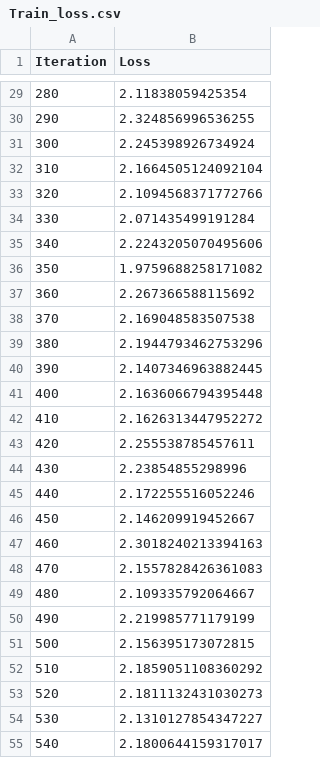
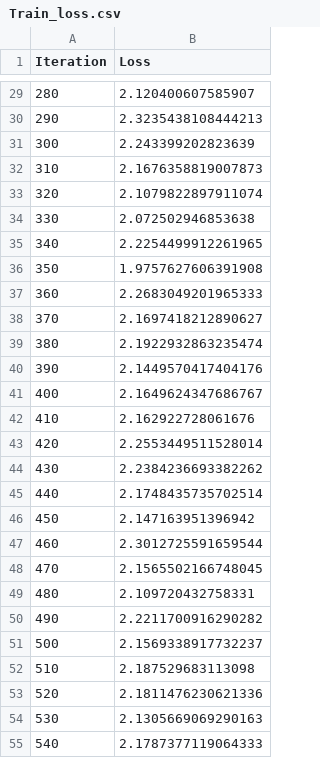
Before and after one commit to JuaniTollo/Tesis, a CSV file: experimentos/output/microsoft/phi-1.5/hellaswag/24/5/1000/1e-5/Train_loss.csv, drawn as a sheet; only a part is shown, gaps mark what is left out; the diff covers the shown part only.

```diff
--- a/experimentos/output/microsoft/phi-1.5/hellaswag/24/5/1000/1e-5/Train_loss.csv
+++ b/experimentos/output/microsoft/phi-1.5/hellaswag/24/5/1000/1e-5/Train_loss.csv
@@ -29,27 +29,27 @@ Iteration,Loss
-280,2.11838059425354
-290,2.324856996536255
-300,2.245398926734924
-310,2.1664505124092104
-320,2.1094568371772766
-330,2.071435499191284
-340,2.2243205070495606
-350,1.9759688258171082
-360,2.267366588115692
-370,2.169048583507538
-380,2.1944793462753296
-390,2.1407346963882445
-400,2.1636066794395448
-410,2.1626313447952272
-420,2.255538785457611
-430,2.23854855298996
-440,2.172255516052246
-450,2.146209919452667
-460,2.3018240213394163
-470,2.1557828426361083
-480,2.109335792064667
-490,2.219985771179199
-500,2.156395173072815
-510,2.1859051108360292
-520,2.1811132431030273
-530,2.1310127854347227
-540,2.1800644159317017
+280,2.120400607585907
+290,2.3235438108444213
+300,2.243399202823639
+310,2.1676358819007873
+320,2.1079822897911074
+330,2.072502946853638
+340,2.2254499912261965
+350,1.9757627606391908
+360,2.2683049201965333
+370,2.1697418212890627
+380,2.1922932863235474
+390,2.1449570417404176
+400,2.1649624347686767
+410,2.162922728061676
+420,2.2553449511528014
+430,2.2384236693382262
+440,2.1748435735702514
+450,2.147163951396942
+460,2.3012725591659544
+470,2.1565502166748045
+480,2.109720432758331
+490,2.2211700916290282
+500,2.1569338917732237
+510,2.187529683113098
+520,2.1811476230621336
+530,2.1305669069290163
+540,2.1787377119064333
```
Also changed, not shown: 73 edited cells elsewhere in this file, 49 other files.
